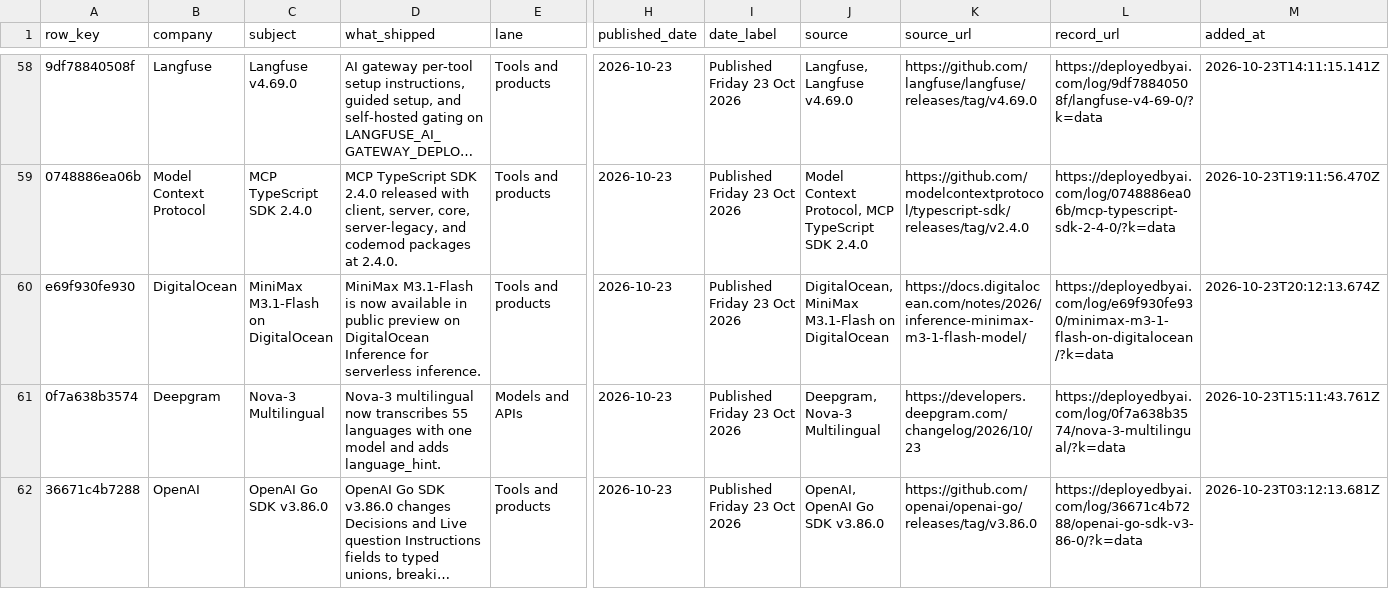
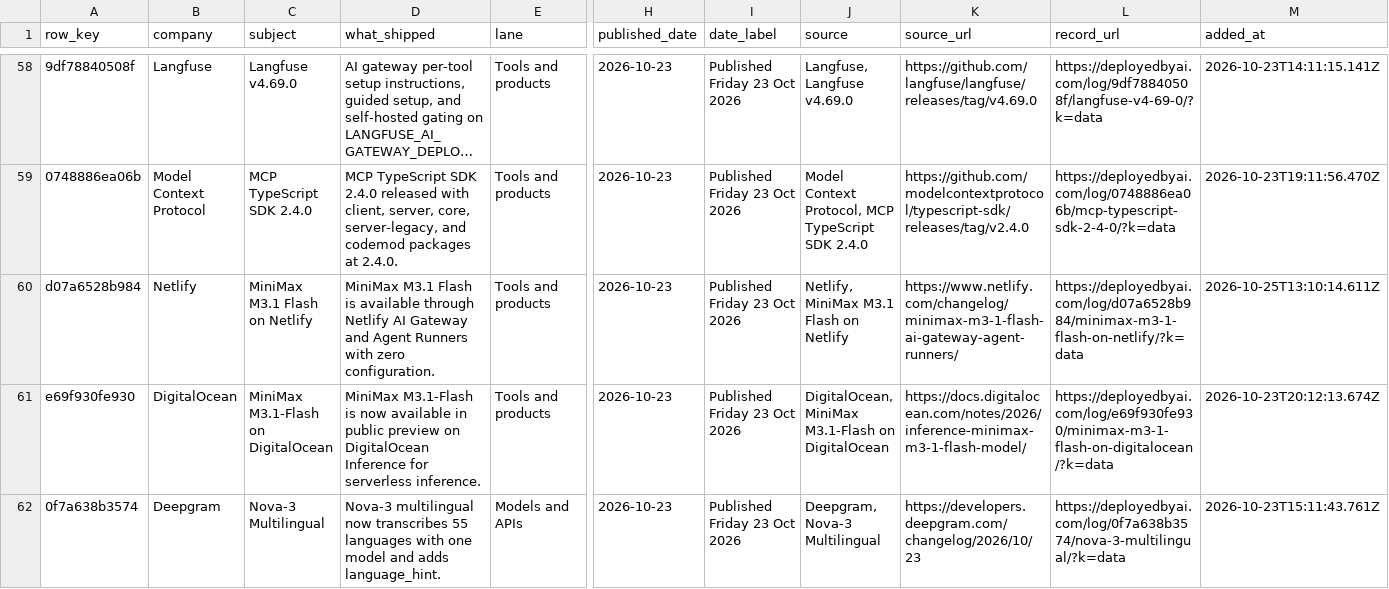
Before and after one commit to dotcomjack/the-deploy-log, a CSV file: data.csv, drawn as a sheet; only a part is shown, gaps mark what is left out; the shorter side is filled out with more unchanged rows; long unchanged cells end in …; rows hold the shown columns only; the diff names each change by its address in the sheet, - before the commit and + after, or states it on an @@ line.

Commit message:
data: refresh from deployedbyai.com/log/

```diff
--- a/data.csv
+++ b/data.csv
+row 60: d07a6528b984 | Netlify | MiniMax M3.1 Flash on Netlify | MiniMax M3.1 Flash is available through Netlify AI Gateway and Agent Runners with zero configuration. | Tools and products | 2026-10-23 | Published Friday 23 Oct 2026 | Netlify, MiniMax M3.1 Flash on Netlify | https://www.netlify.com/changelog/minimax-m3-1-flash-ai-gateway-agent-runners/ | https://deployedbyai.com/log/d07a6528b984/minimax-m3-1-flash-on-netlify/?k=data | 2026-10-25T13:10:14.611Z
```
Also changed, not shown: 2 other files.
